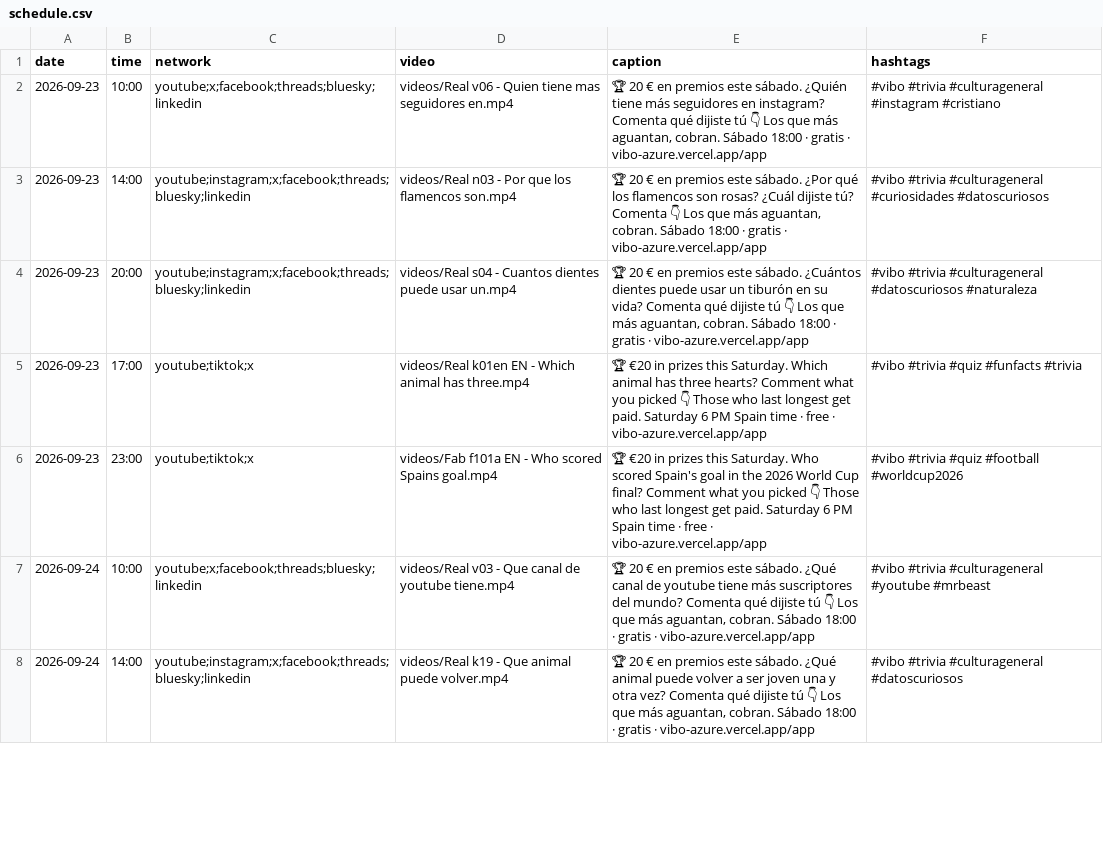
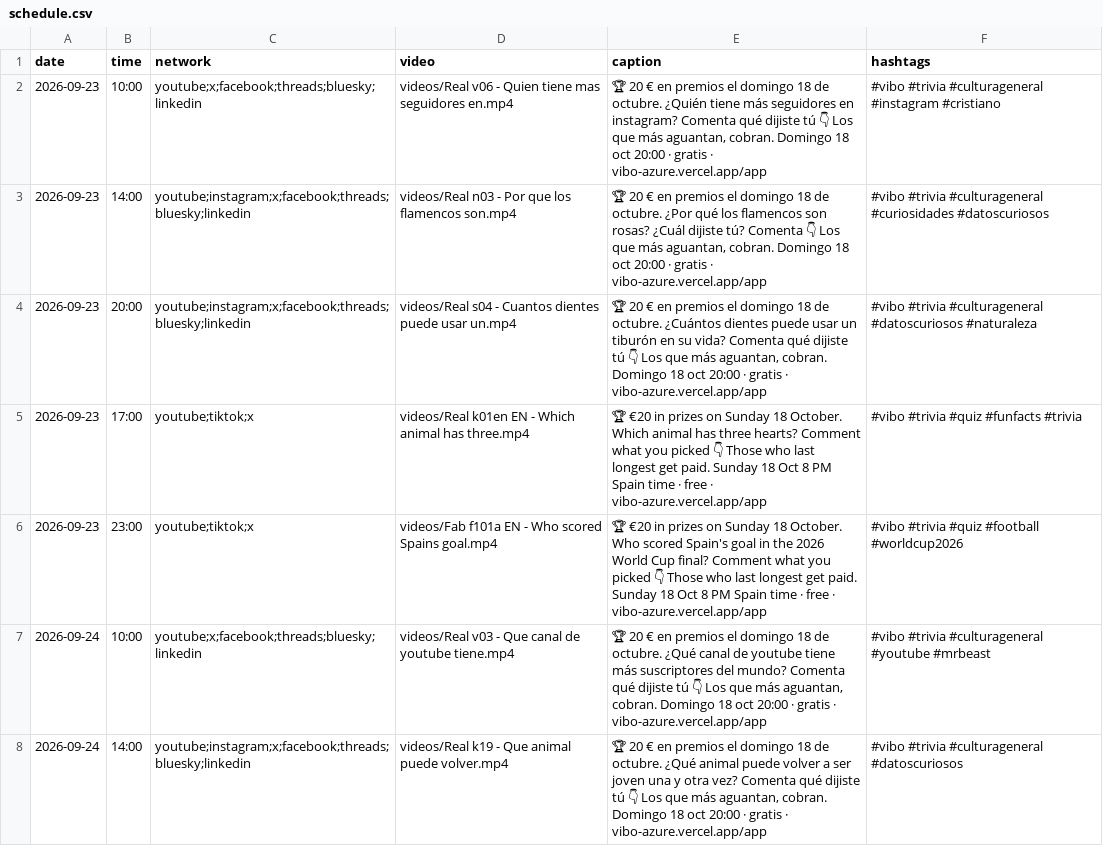
Before and after one commit to pepelu608-commits/vibo-redes, a CSV file: scripts/social/schedule.csv, drawn as a sheet; only a part is shown; the diff covers the shown part only.

Commit message:
social: registro de publicaciones

```diff
--- a/scripts/social/schedule.csv
+++ b/scripts/social/schedule.csv
@@ -1,8 +1,8 @@
 date,time,network,video,caption,hashtags
-2026-09-23,10:00,youtube;x;facebook;threads;bluesky;linkedin,videos/Real v06 - Quien tiene mas seguidores en.mp4,"🏆 20 € en premios este sábado. ¿Quién tiene más seguidores en instagram? Comenta qué dijiste tú 👇 Los que más aguantan, cobran. Sábado 18:00 · gratis · vibo-azure.vercel.app/app","#vibo #trivia #culturageneral #instagram #cristiano"
-2026-09-23,14:00,youtube;instagram;x;facebook;threads;bluesky;linkedin,videos/Real n03 - Por que los flamencos son.mp4,"🏆 20 € en premios este sábado. ¿Por qué los flamencos son rosas? ¿Cuál dijiste tú? Comenta 👇 Los que más aguantan, cobran. Sábado 18:00 · gratis · vibo-azure.vercel.app/app","#vibo #trivia #culturageneral #curiosidades #datoscuriosos"
-2026-09-23,20:00,youtube;instagram;x;facebook;threads;bluesky;linkedin,videos/Real s04 - Cuantos dientes puede usar un.mp4,"🏆 20 € en premios este sábado. ¿Cuántos dientes puede usar un tiburón en su vida? Comenta qué dijiste tú 👇 Los que más aguantan, cobran. Sábado 18:00 · gratis · vibo-azure.vercel.app/app","#vibo #trivia #culturageneral #datoscuriosos #naturaleza"
-2026-09-23,17:00,youtube;tiktok;x,videos/Real k01en EN - Which animal has three.mp4,"🏆 €20 in prizes this Saturday. Which animal has three hearts? Comment what you picked 👇 Those who last longest get paid. Saturday 6 PM Spain time · free · vibo-azure.vercel.app/app","#vibo #trivia #quiz #funfacts #trivia"
-2026-09-23,23:00,youtube;tiktok;x,videos/Fab f101a EN - Who scored Spains goal.mp4,"🏆 €20 in prizes this Saturday. Who scored Spain's goal in the 2026 World Cup final? Comment what you picked 👇 Those who last longest get paid. Saturday 6 PM Spain time · free · vibo-azure.vercel.app/app","#vibo #trivia #quiz #football #worldcup2026"
-2026-09-24,10:00,youtube;x;facebook;threads;bluesky;linkedin,videos/Real v03 - Que canal de youtube tiene.mp4,"🏆 20 € en premios este sábado. ¿Qué canal de youtube tiene más suscriptores del mundo? Comenta qué dijiste tú 👇 Los que más aguantan, cobran. Sábado 18:00 · gratis · vibo-azure.vercel.app/app","#vibo #trivia #culturageneral #youtube #mrbeast"
-2026-09-24,14:00,youtube;instagram;x;facebook;threads;bluesky;linkedin,videos/Real k19 - Que animal puede volver.mp4,"🏆 20 € en premios este sábado. ¿Qué animal puede volver a ser joven una y otra vez? Comenta qué dijiste tú 👇 Los que más aguantan, cobran. Sábado 18:00 · gratis · vibo-azure.vercel.app/app","#vibo #trivia #culturageneral #datoscuriosos"
+2026-09-23,10:00,youtube;x;facebook;threads;bluesky;linkedin,videos/Real v06 - Quien tiene mas seguidores en.mp4,"🏆 20 € en premios el domingo 18 de octubre. ¿Quién tiene más seguidores en instagram? Comenta qué dijiste tú 👇 Los que más aguantan, cobran. Domingo 18 oct 20:00 · gratis · vibo-azure.vercel.app/app","#vibo #trivia #culturageneral #instagram #cristiano"
+2026-09-23,14:00,youtube;instagram;x;facebook;threads;bluesky;linkedin,videos/Real n03 - Por que los flamencos son.mp4,"🏆 20 € en premios el domingo 18 de octubre. ¿Por qué los flamencos son rosas? ¿Cuál dijiste tú? Comenta 👇 Los que más aguantan, cobran. Domingo 18 oct 20:00 · gratis · vibo-azure.vercel.app/app","#vibo #trivia #culturageneral #curiosidades #datoscuriosos"
+2026-09-23,20:00,youtube;instagram;x;facebook;threads;bluesky;linkedin,videos/Real s04 - Cuantos dientes puede usar un.mp4,"🏆 20 € en premios el domingo 18 de octubre. ¿Cuántos dientes puede usar un tiburón en su vida? Comenta qué dijiste tú 👇 Los que más aguantan, cobran. Domingo 18 oct 20:00 · gratis · vibo-azure.vercel.app/app","#vibo #trivia #culturageneral #datoscuriosos #naturaleza"
+2026-09-23,17:00,youtube;tiktok;x,videos/Real k01en EN - Which animal has three.mp4,"🏆 €20 in prizes on Sunday 18 October. Which animal has three hearts? Comment what you picked 👇 Those who last longest get paid. Sunday 18 Oct 8 PM Spain time · free · vibo-azure.vercel.app/app","#vibo #trivia #quiz #funfacts #trivia"
+2026-09-23,23:00,youtube;tiktok;x,videos/Fab f101a EN - Who scored Spains goal.mp4,"🏆 €20 in prizes on Sunday 18 October. Who scored Spain's goal in the 2026 World Cup final? Comment what you picked 👇 Those who last longest get paid. Sunday 18 Oct 8 PM Spain time · free · vibo-azure.vercel.app/app","#vibo #trivia #quiz #football #worldcup2026"
+2026-09-24,10:00,youtube;x;facebook;threads;bluesky;linkedin,videos/Real v03 - Que canal de youtube tiene.mp4,"🏆 20 € en premios el domingo 18 de octubre. ¿Qué canal de youtube tiene más suscriptores del mundo? Comenta qué dijiste tú 👇 Los que más aguantan, cobran. Domingo 18 oct 20:00 · gratis · vibo-azure.vercel.app/app","#vibo #trivia #culturageneral #youtube #mrbeast"
+2026-09-24,14:00,youtube;instagram;x;facebook;threads;bluesky;linkedin,videos/Real k19 - Que animal puede volver.mp4,"🏆 20 € en premios el domingo 18 de octubre. ¿Qué animal puede volver a ser joven una y otra vez? Comenta qué dijiste tú 👇 Los que más aguantan, cobran. Domingo 18 oct 20:00 · gratis · vibo-azure.vercel.app/app","#vibo #trivia #culturageneral #datoscuriosos"
```
Also changed, not shown: 123 edited cells elsewhere in this file.
